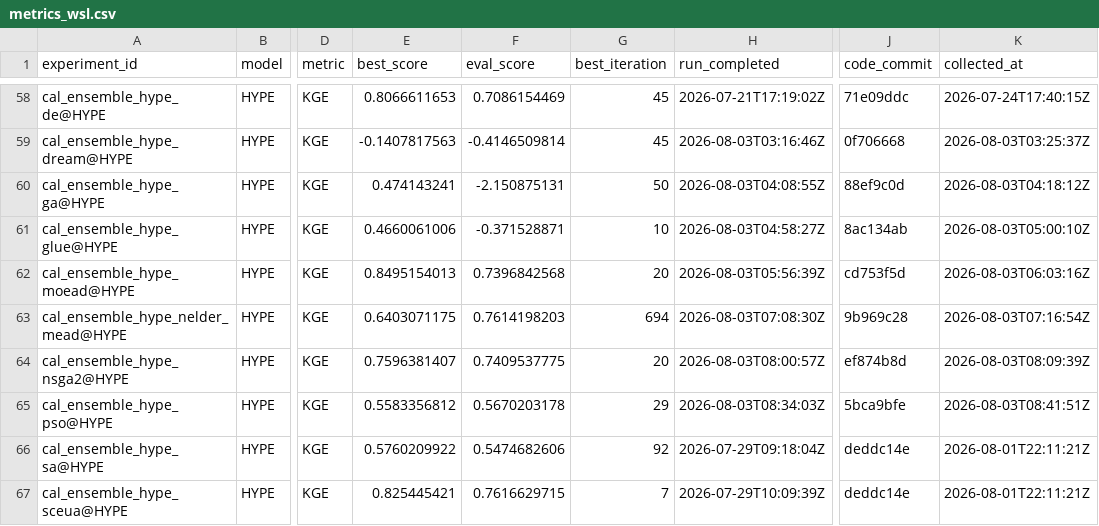
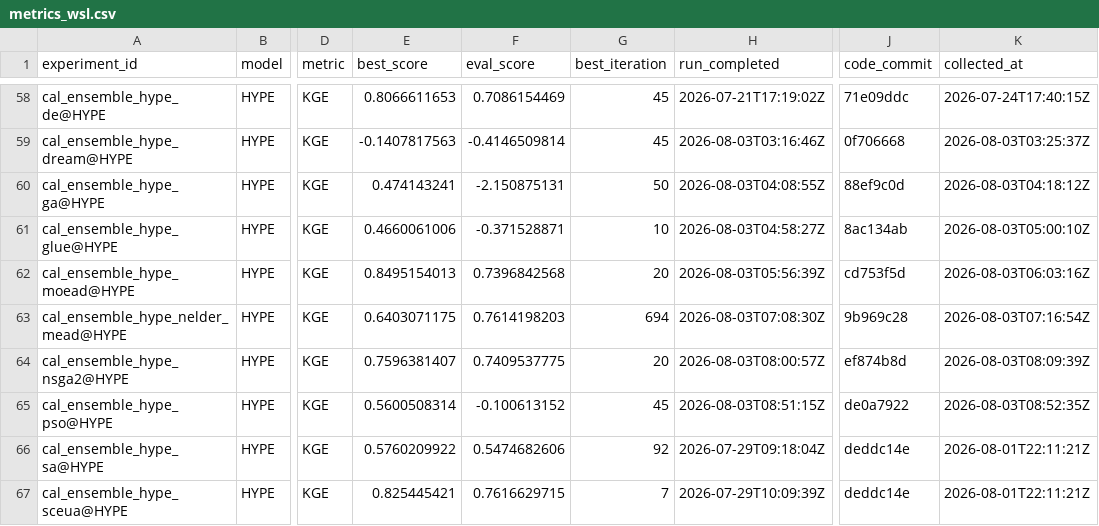
Before and after one commit to DarriEy/SYMFLUENCE, a CSV file: examples/paper_case_studies/repro_status/metrics_wsl.csv, drawn as a sheet; only a part is shown, gaps mark what is left out; the diff names each change by its address in the sheet, - before the commit and + after, or states it on an @@ line.

```diff
--- a/examples/paper_case_studies/repro_status/metrics_wsl.csv
+++ b/examples/paper_case_studies/repro_status/metrics_wsl.csv
-E65 (best_score): 0.5583356812
+E65 (best_score): 0.5600508314
-F65 (eval_score): 0.5670203178
+F65 (eval_score): -0.100613152
-G65 (best_iteration): 29
+G65 (best_iteration): 45
-H65 (run_completed): 2026-08-03T08:34:03Z
+H65 (run_completed): 2026-08-03T08:51:15Z
-J65 (code_commit): 5bca9bfe
+J65 (code_commit): de0a7922
-K65 (collected_at): 2026-08-03T08:41:51Z
+K65 (collected_at): 2026-08-03T08:52:35Z
```
Also changed, not shown: examples/paper_case_studies/repro_status/comparison.csv.
